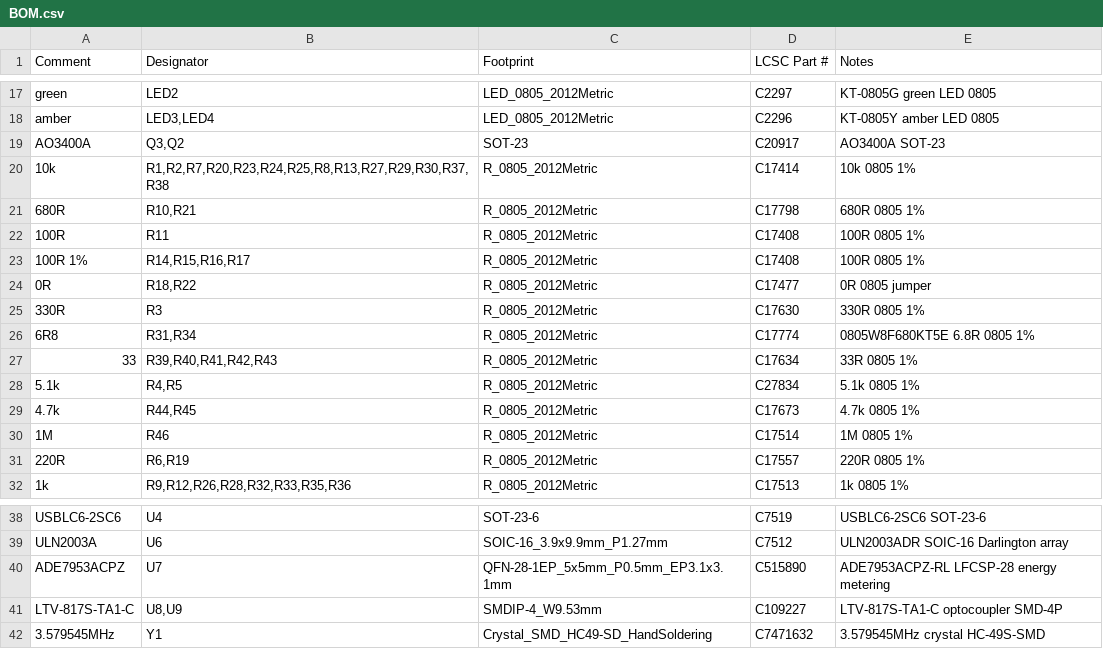
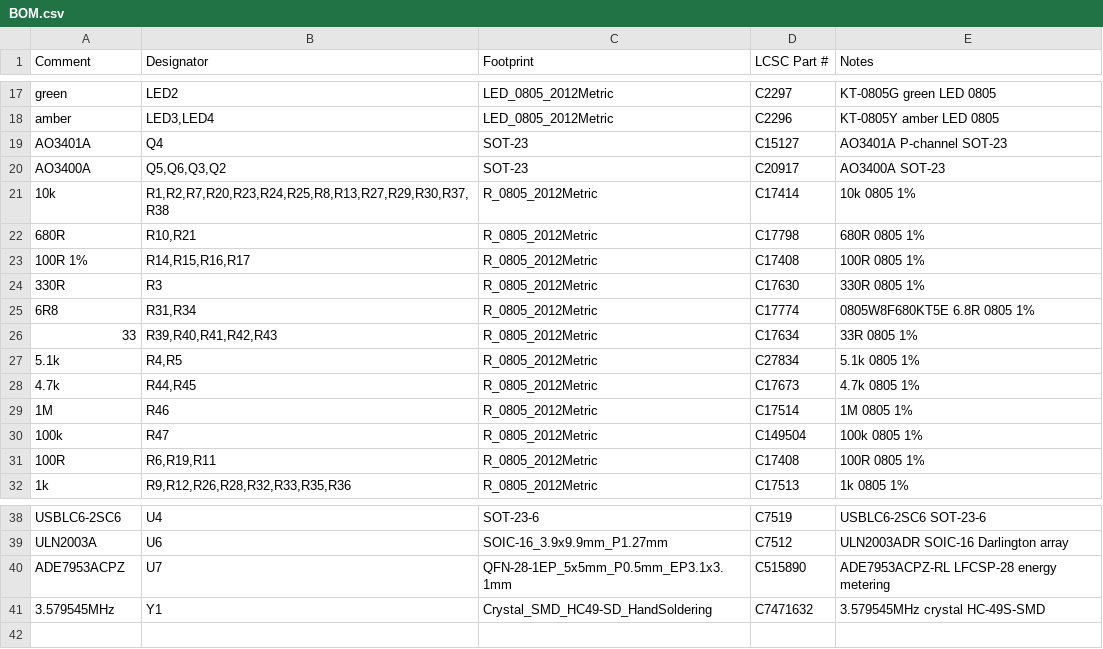
Before and after one commit to BenSeverson/bisque, a CSV file: hardware/kicad/jlcpcb/BOM.csv, drawn as a sheet; only a part is shown, gaps mark what is left out.

```diff
--- a/hardware/kicad/jlcpcb/BOM.csv
+++ b/hardware/kicad/jlcpcb/BOM.csv
@@ -18,8 +18,7 @@ green,LED2,LED_0805_2012Metric,C2297,KT-0805G green LED 0805
 amber,"LED3,LED4",LED_0805_2012Metric,C2296,KT-0805Y amber LED 0805
-AO3400A,"Q3,Q2",SOT-23,C20917,AO3400A SOT-23
+AO3401A,Q4,SOT-23,C15127,AO3401A P-channel SOT-23
+AO3400A,"Q5,Q6,Q3,Q2",SOT-23,C20917,AO3400A SOT-23
 10k,"R1,R2,R7,R20,R23,R24,R25,R8,R13,R27,R29,R30,R37,R38",R_0805_2012Metric,C17414,10k 0805 1%
 680R,"R10,R21",R_0805_2012Metric,C17798,680R 0805 1%
-100R,R11,R_0805_2012Metric,C17408,100R 0805 1%
 100R 1%,"R14,R15,R16,R17",R_0805_2012Metric,C17408,100R 0805 1%
-0R,"R18,R22",R_0805_2012Metric,C17477,0R 0805 jumper
 330R,R3,R_0805_2012Metric,C17630,330R 0805 1%
@@ -30,3 +29,4 @@ AO3400A,"Q3,Q2",SOT-23,C20917,AO3400A SOT-23
 1M,R46,R_0805_2012Metric,C17514,1M 0805 1%
-220R,"R6,R19",R_0805_2012Metric,C17557,220R 0805 1%
+100k,R47,R_0805_2012Metric,C149504,100k 0805 1%
+100R,"R6,R19,R11",R_0805_2012Metric,C17408,100R 0805 1%
 1k,"R9,R12,R26,R28,R32,R33,R35,R36",R_0805_2012Metric,C17513,1k 0805 1%
@@ -40,3 +40,2 @@ ULN2003A,U6,SOIC-16_3.9x9.9mm_P1.27mm,C7512,ULN2003ADR SOIC-16 Darlington array
 ADE7953ACPZ,U7,QFN-28-1EP_5x5mm_P0.5mm_EP3.1x3.1mm,C515890,ADE7953ACPZ-RL LFCSP-28 energy metering
-LTV-817S-TA1-C,"U8,U9",SMDIP-4_W9.53mm,C109227,LTV-817S-TA1-C optocoupler SMD-4P
 3.579545MHz,Y1,Crystal_SMD_HC49-SD_HandSoldering,C7471632,3.579545MHz crystal HC-49S-SMD
```
Also changed, not shown: hardware/kicad/jlcpcb/CPL.csv, 37 other files.
